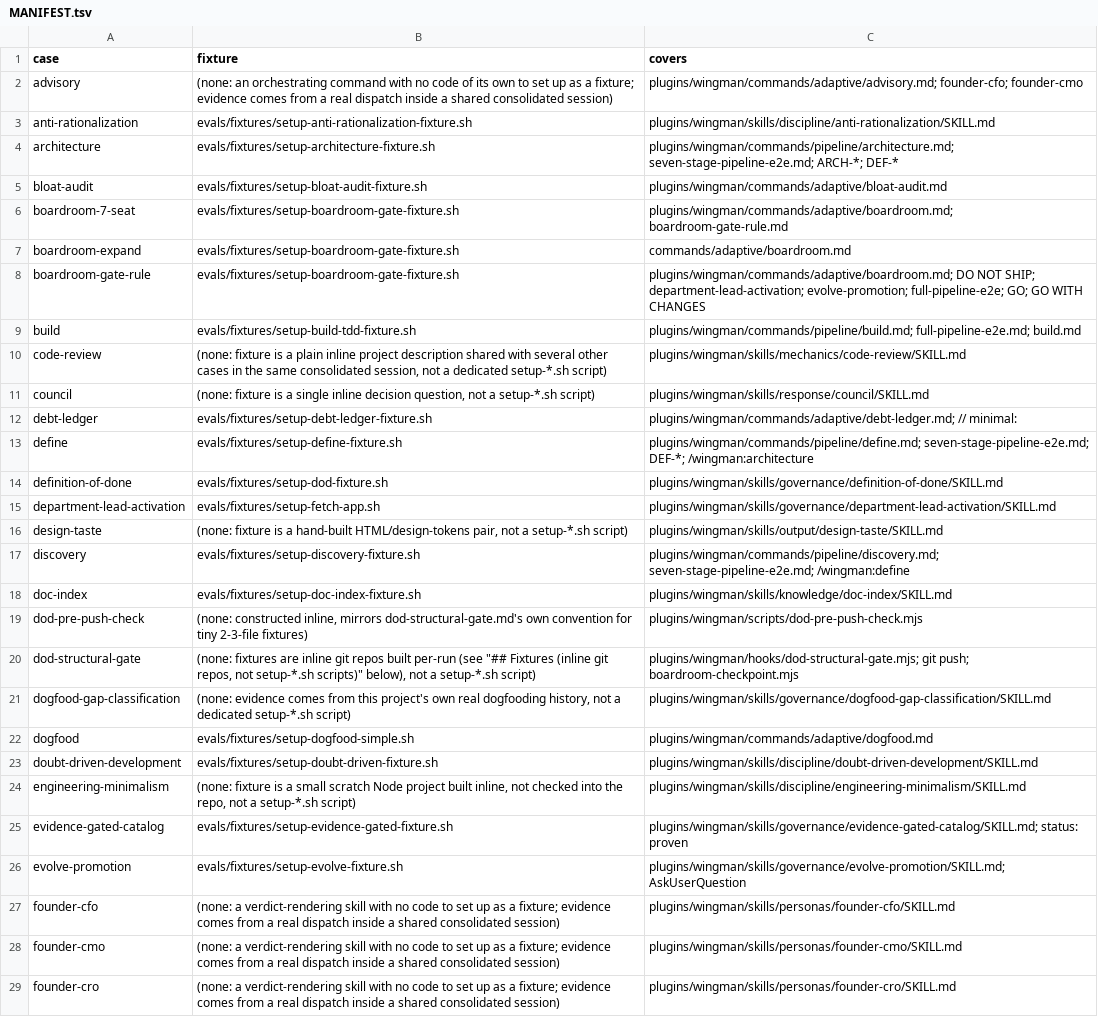
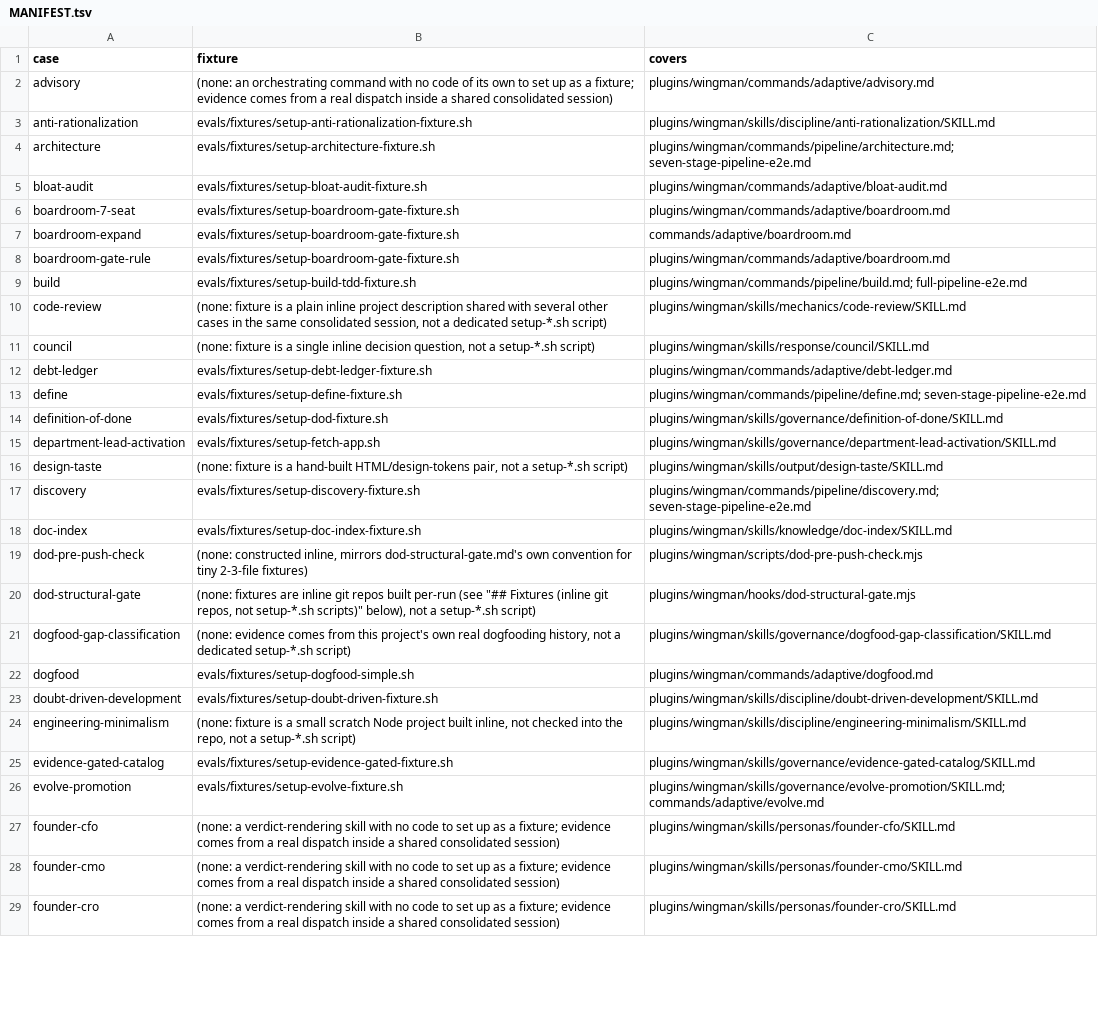
Before and after one commit to LabLaunchPad/Wingman, a TSV file: evals/MANIFEST.tsv, drawn as a sheet; only a part is shown; the diff covers the shown part only.

```diff
--- a/evals/MANIFEST.tsv
+++ b/evals/MANIFEST.tsv
@@ -1,14 +1,14 @@
 case	fixture	covers
-advisory	(none: an orchestrating command with no code of its own to set up as a fixture; evidence comes from a real dispatch inside a shared consolidated session)	plugins/wingman/commands/adaptive/advisory.md; founder-cfo; founder-cmo
+advisory	(none: an orchestrating command with no code of its own to set up as a fixture; evidence comes from a real dispatch inside a shared consolidated session)	plugins/wingman/commands/adaptive/advisory.md
 anti-rationalization	evals/fixtures/setup-anti-rationalization-fixture.sh	plugins/wingman/skills/discipline/anti-rationalization/SKILL.md
-architecture	evals/fixtures/setup-architecture-fixture.sh	plugins/wingman/commands/pipeline/architecture.md; seven-stage-pipeline-e2e.md; ARCH-*; DEF-*
+architecture	evals/fixtures/setup-architecture-fixture.sh	plugins/wingman/commands/pipeline/architecture.md; seven-stage-pipeline-e2e.md
 bloat-audit	evals/fixtures/setup-bloat-audit-fixture.sh	plugins/wingman/commands/adaptive/bloat-audit.md
-boardroom-7-seat	evals/fixtures/setup-boardroom-gate-fixture.sh	plugins/wingman/commands/adaptive/boardroom.md; boardroom-gate-rule.md
+boardroom-7-seat	evals/fixtures/setup-boardroom-gate-fixture.sh	plugins/wingman/commands/adaptive/boardroom.md
 boardroom-expand	evals/fixtures/setup-boardroom-gate-fixture.sh	commands/adaptive/boardroom.md
-boardroom-gate-rule	evals/fixtures/setup-boardroom-gate-fixture.sh	plugins/wingman/commands/adaptive/boardroom.md; DO NOT SHIP; department-lead-activation; evolve-promotion; full-pipeline-e2e; GO; GO WITH CHANGES
-build	evals/fixtures/setup-build-tdd-fixture.sh	plugins/wingman/commands/pipeline/build.md; full-pipeline-e2e.md; build.md
+boardroom-gate-rule	evals/fixtures/setup-boardroom-gate-fixture.sh	plugins/wingman/commands/adaptive/boardroom.md
+build	evals/fixtures/setup-build-tdd-fixture.sh	plugins/wingman/commands/pipeline/build.md; full-pipeline-e2e.md
 code-review	(none: fixture is a plain inline project description shared with several other cases in the same consolidated session, not a dedicated setup-*.sh script)	plugins/wingman/skills/mechanics/code-review/SKILL.md
 council	(none: fixture is a single inline decision question, not a setup-*.sh script)	plugins/wingman/skills/response/council/SKILL.md
-debt-ledger	evals/fixtures/setup-debt-ledger-fixture.sh	plugins/wingman/commands/adaptive/debt-ledger.md; // minimal:
-define	evals/fixtures/setup-define-fixture.sh	plugins/wingman/commands/pipeline/define.md; seven-stage-pipeline-e2e.md; DEF-*; /wingman:architecture
+debt-ledger	evals/fixtures/setup-debt-ledger-fixture.sh	plugins/wingman/commands/adaptive/debt-ledger.md
+define	evals/fixtures/setup-define-fixture.sh	plugins/wingman/commands/pipeline/define.md; seven-stage-pipeline-e2e.md
 definition-of-done	evals/fixtures/setup-dod-fixture.sh	plugins/wingman/skills/governance/definition-of-done/SKILL.md
@@ -16,6 +16,6 @@ department-lead-activation	evals/fixtures/setup-fetch-app.sh	plugins/wingman/ski
 design-taste	(none: fixture is a hand-built HTML/design-tokens pair, not a setup-*.sh script)	plugins/wingman/skills/output/design-taste/SKILL.md
-discovery	evals/fixtures/setup-discovery-fixture.sh	plugins/wingman/commands/pipeline/discovery.md; seven-stage-pipeline-e2e.md; /wingman:define
+discovery	evals/fixtures/setup-discovery-fixture.sh	plugins/wingman/commands/pipeline/discovery.md; seven-stage-pipeline-e2e.md
 doc-index	evals/fixtures/setup-doc-index-fixture.sh	plugins/wingman/skills/knowledge/doc-index/SKILL.md
 dod-pre-push-check	(none: constructed inline, mirrors dod-structural-gate.md's own convention for tiny 2-3-file fixtures)	plugins/wingman/scripts/dod-pre-push-check.mjs
-dod-structural-gate	(none: fixtures are inline git repos built per-run (see "## Fixtures (inline git repos, not setup-*.sh scripts)" below), not a setup-*.sh script)	plugins/wingman/hooks/dod-structural-gate.mjs; git push; boardroom-checkpoint.mjs
+dod-structural-gate	(none: fixtures are inline git repos built per-run (see "## Fixtures (inline git repos, not setup-*.sh scripts)" below), not a setup-*.sh script)	plugins/wingman/hooks/dod-structural-gate.mjs
 dogfood-gap-classification	(none: evidence comes from this project's own real dogfooding history, not a dedicated setup-*.sh script)	plugins/wingman/skills/governance/dogfood-gap-classification/SKILL.md
@@ -24,4 +24,4 @@ doubt-driven-development	evals/fixtures/setup-doubt-driven-fixture.sh	plugins/wi
 engineering-minimalism	(none: fixture is a small scratch Node project built inline, not checked into the repo, not a setup-*.sh script)	plugins/wingman/skills/discipline/engineering-minimalism/SKILL.md
-evidence-gated-catalog	evals/fixtures/setup-evidence-gated-fixture.sh	plugins/wingman/skills/governance/evidence-gated-catalog/SKILL.md; status: proven
-evolve-promotion	evals/fixtures/setup-evolve-fixture.sh	plugins/wingman/skills/governance/evolve-promotion/SKILL.md; AskUserQuestion
+evidence-gated-catalog	evals/fixtures/setup-evidence-gated-fixture.sh	plugins/wingman/skills/governance/evidence-gated-catalog/SKILL.md
+evolve-promotion	evals/fixtures/setup-evolve-fixture.sh	plugins/wingman/skills/governance/evolve-promotion/SKILL.md; commands/adaptive/evolve.md
 founder-cfo	(none: a verdict-rendering skill with no code to set up as a fixture; evidence comes from a real dispatch inside a shared consolidated session)	plugins/wingman/skills/personas/founder-cfo/SKILL.md
```
Also changed, not shown: 11 edited cells elsewhere in this file, 4 other files.
